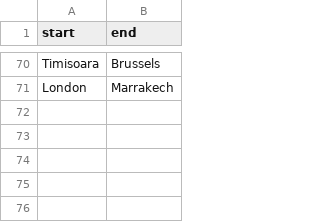
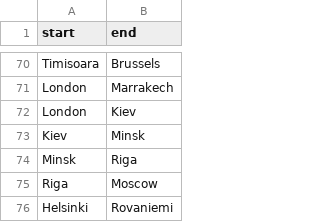
Before and after one commit to rokkuran/maps, a CSV file: flights.csv, drawn as a sheet; only a part is shown, gaps mark what is left out; the diff names each change by its address in the sheet, - before the commit and + after, or states it on an @@ line.

```diff
--- a/flights.csv
+++ b/flights.csv
+row 72: London | Kiev
+row 73: Kiev | Minsk
+row 74: Minsk | Riga
+row 75: Riga | Moscow
+row 76: Helsinki | Rovaniemi
```
Also changed, not shown: visited.csv, 2 other files.
